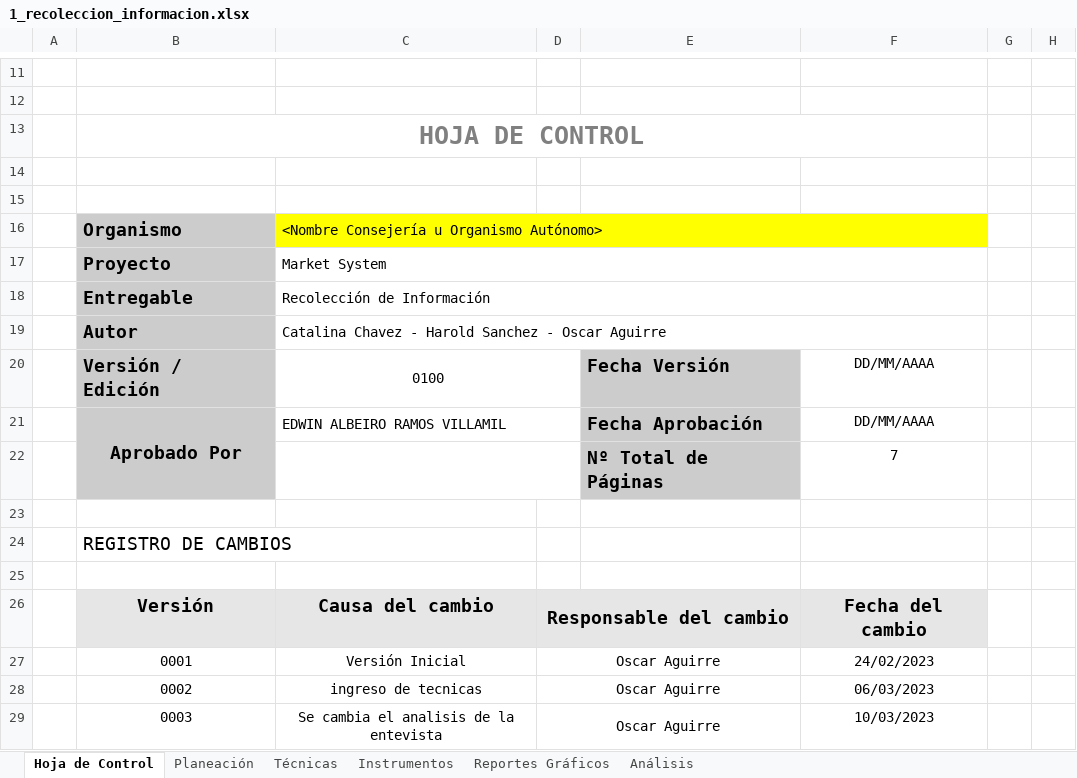
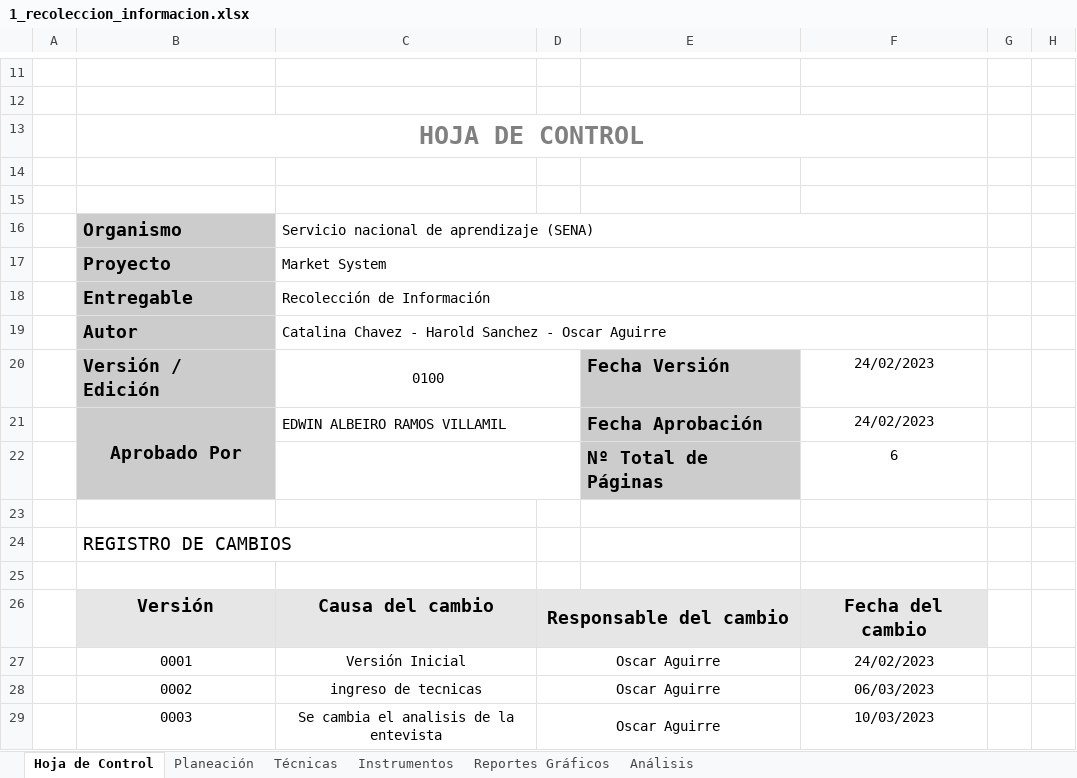
Before and after one commit to Smendoza120/TPS_FDS-2671339-HS1, an Excel workbook: doc/trim1/1_gestion_proyecto/2_levantamiento_informacion/1_recoleccion_informacion.xlsx, sheet Hoja de Control, drawn as a sheet; only a part is shown, gaps mark what is left out; values as stored, in another font and other column widths than the file's, no borders; charts and pictures not drawn; the diff names each change by its address in the sheet, - before the commit and + after, or states it on an @@ line.

```diff
--- a/doc/trim1/1_gestion_proyecto/2_levantamiento_informacion/1_recoleccion_informacion.xlsx (sheet Hoja de Control)
+++ b/doc/trim1/1_gestion_proyecto/2_levantamiento_informacion/1_recoleccion_informacion.xlsx (sheet Hoja de Control)
-C16: <Nombre Consejería u Organismo Autónomo>
+C16: Servicio nacional de aprendizaje (SENA)
-C16:F16 fill: #FFFF00
+C16:F16 fill: none
-F20:F21: DD/MM/AAAA
+F20:F21: 24/02/2023
-F22: 7
+F22: 6
```
Also changed, not shown: sheet Análisis, sheet Planeación, sheet Reportes Gráficos, sheet Instrumentos, sheet Técnicas, charts or pictures, doc/trim1/1_gestion_proyecto/1_cronograma_actividades/CRONOGRAMA DE ACTIVIDADES.xlsx, 6 other files.
